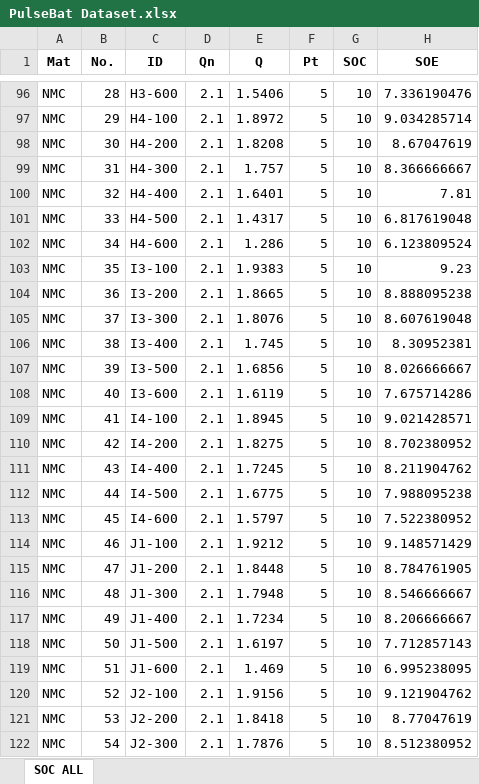
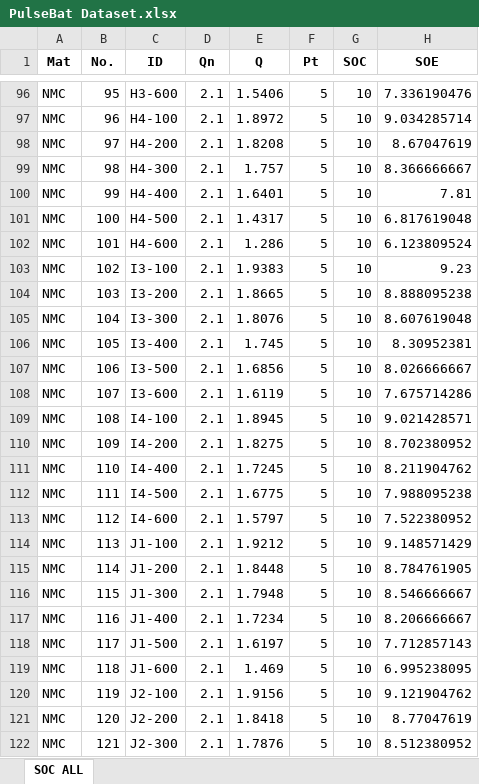
Before and after one commit to saifullah605/Battery-SOH-Prediction-AI-Chatbot-System, an Excel workbook: PulseBat Dataset.xlsx, sheet SOC ALL, drawn as a sheet; only a part is shown, gaps mark what is left out; values as stored, in another font and other column widths than the file's, no borders; the diff covers the shown part only; the diff names each change by its address in the sheet, - before the commit and + after, or states it on an @@ line.

```diff
--- a/PulseBat Dataset.xlsx (sheet SOC ALL)
+++ b/PulseBat Dataset.xlsx (sheet SOC ALL)
-B96 (No.): 28
+B96 (No.): 95
-B97 (No.): 29
+B97 (No.): 96
-B98 (No.): 30
+B98 (No.): 97
-B99 (No.): 31
+B99 (No.): 98
-B100 (No.): 32
+B100 (No.): 99
-B101 (No.): 33
+B101 (No.): 100
-B102 (No.): 34
+B102 (No.): 101
-B103 (No.): 35
+B103 (No.): 102
-B104 (No.): 36
+B104 (No.): 103
-B105 (No.): 37
+B105 (No.): 104
-B106 (No.): 38
+B106 (No.): 105
-B107 (No.): 39
+B107 (No.): 106
-B108 (No.): 40
+B108 (No.): 107
-B109 (No.): 41
+B109 (No.): 108
-B110 (No.): 42
+B110 (No.): 109
-B111 (No.): 43
+B111 (No.): 110
-B112 (No.): 44
+B112 (No.): 111
-B113 (No.): 45
+B113 (No.): 112
-B114 (No.): 46
+B114 (No.): 113
-B115 (No.): 47
+B115 (No.): 114
-B116 (No.): 48
+B116 (No.): 115
-B117 (No.): 49
+B117 (No.): 116
-B118 (No.): 50
+B118 (No.): 117
-B119 (No.): 51
+B119 (No.): 118
-B120 (No.): 52
+B120 (No.): 119
-B121 (No.): 53
+B121 (No.): 120
-B122 (No.): 54
+B122 (No.): 121
```
Also changed, not shown: 576 edited cells elsewhere in this sheet, 1 other file.
